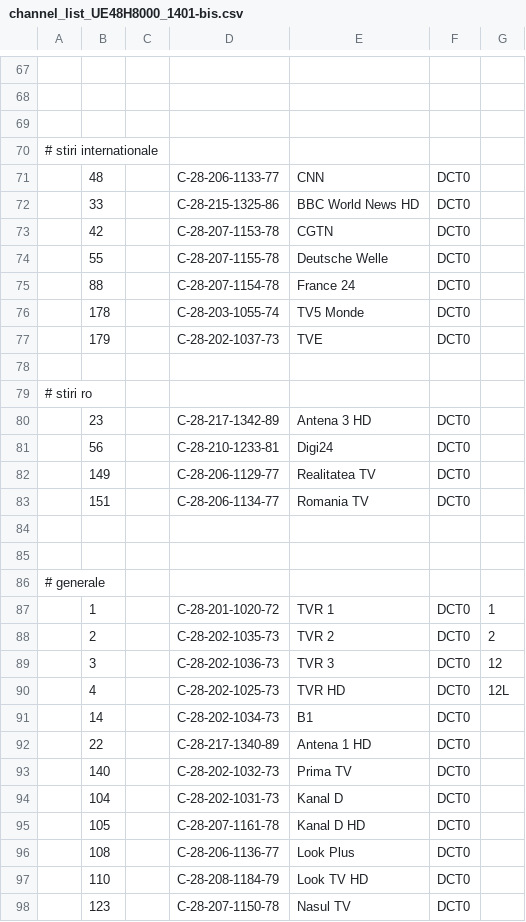
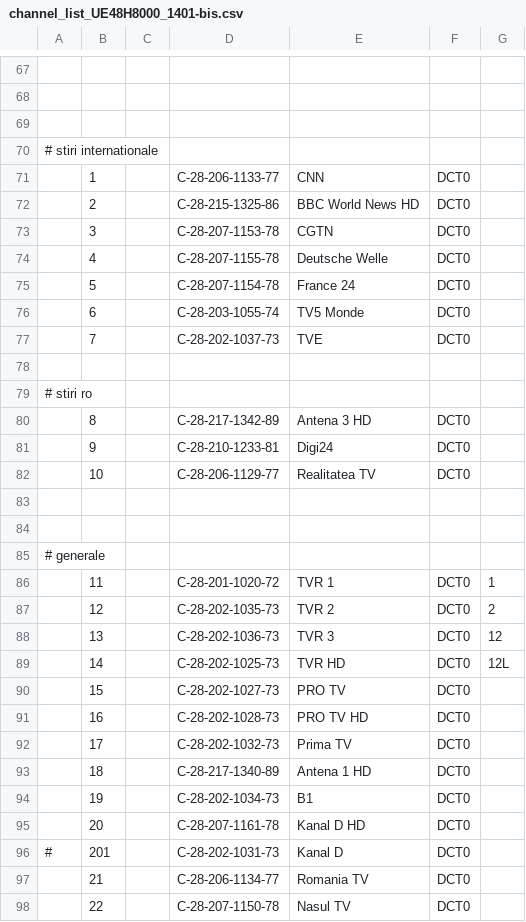
Before and after one commit to raisercostin/smartChannels, a CSV file: channel_list_UE48H8000_1401-bis.csv, drawn as a sheet; only a part is shown, gaps mark what is left out; the diff covers the shown part only.

Commit message:
renumber

```diff
--- a/channel_list_UE48H8000_1401-bis.csv
+++ b/channel_list_UE48H8000_1401-bis.csv
@@ -70,15 +70,14 @@
 # stiri internationale
-,48,,C-28-206-1133-77,"CNN",DCT0,
-,33,,C-28-215-1325-86,"BBC World News HD",DCT0,
-,42,,C-28-207-1153-78,"CGTN",DCT0,
-,55,,C-28-207-1155-78,"Deutsche Welle",DCT0,
-,88,,C-28-207-1154-78,"France 24",DCT0,
-,178,,C-28-203-1055-74,"TV5 Monde",DCT0,
-,179,,C-28-202-1037-73,"TVE",DCT0,
+,1,,C-28-206-1133-77,"CNN",DCT0,
+,2,,C-28-215-1325-86,"BBC World News HD",DCT0,
+,3,,C-28-207-1153-78,"CGTN",DCT0,
+,4,,C-28-207-1155-78,"Deutsche Welle",DCT0,
+,5,,C-28-207-1154-78,"France 24",DCT0,
+,6,,C-28-203-1055-74,"TV5 Monde",DCT0,
+,7,,C-28-202-1037-73,"TVE",DCT0,
 
 # stiri ro
-,23,,C-28-217-1342-89,"Antena 3 HD",DCT0,
-,56,,C-28-210-1233-81,"Digi24",DCT0,
-,149,,C-28-206-1129-77,"Realitatea TV",DCT0,
-,151,,C-28-206-1134-77,"Romania TV",DCT0,
+,8,,C-28-217-1342-89,"Antena 3 HD",DCT0,
+,9,,C-28-210-1233-81,"Digi24",DCT0,
+,10,,C-28-206-1129-77,"Realitatea TV",DCT0,
 
@@ -86,13 +85,14 @@
 # generale
-,1,,C-28-201-1020-72,"TVR 1",DCT0,1
-,2,,C-28-202-1035-73,"TVR 2",DCT0,2
-,3,,C-28-202-1036-73,"TVR 3",DCT0,12
-,4,,C-28-202-1025-73,"TVR HD",DCT0,12L
-,14,,C-28-202-1034-73,"B1",DCT0,
-,22,,C-28-217-1340-89,"Antena 1 HD",DCT0,
-,140,,C-28-202-1032-73,"Prima TV",DCT0,
-,104,,C-28-202-1031-73,"Kanal D",DCT0,
-,105,,C-28-207-1161-78,"Kanal D HD",DCT0,
-,108,,C-28-206-1136-77,"Look Plus",DCT0,
-,110,,C-28-208-1184-79,"Look TV HD",DCT0,
-,123,,C-28-207-1150-78,"Nasul TV",DCT0,
+,11,,C-28-201-1020-72,"TVR 1",DCT0,1
+,12,,C-28-202-1035-73,"TVR 2",DCT0,2
+,13,,C-28-202-1036-73,"TVR 3",DCT0,12
+,14,,C-28-202-1025-73,"TVR HD",DCT0,12L
+,15,,C-28-202-1027-73,"PRO TV",DCT0,
+,16,,C-28-202-1028-73,"PRO TV HD",DCT0,
+,17,,C-28-202-1032-73,"Prima TV",DCT0,
+,18,,C-28-217-1340-89,"Antena 1 HD",DCT0,
+,19,,C-28-202-1034-73,"B1",DCT0,
+,20,,C-28-207-1161-78,"Kanal D HD",DCT0,
+#,201,,C-28-202-1031-73,"Kanal D",DCT0,
+,21,,C-28-206-1134-77,"Romania TV",DCT0,
+,22,,C-28-207-1150-78,"Nasul TV",DCT0,
```
Also changed, not shown: 2 added rows, 2 removed rows and 3 edited cells elsewhere in this file.
